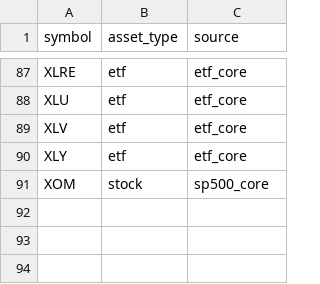
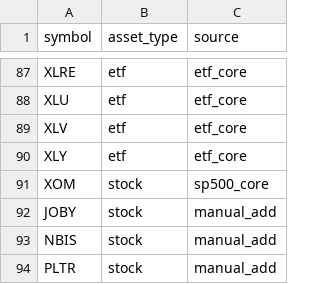
Before and after one commit to caleb005544/finlify, a CSV file: input/finlify_core_universe.csv, drawn as a sheet; only a part is shown, gaps mark what is left out; the diff names each change by its address in the sheet, - before the commit and + after, or states it on an @@ line.

Commit message:
feat: add JOBY, NBIS, PLTR to universe

```diff
--- a/input/finlify_core_universe.csv
+++ b/input/finlify_core_universe.csv
+row 92: JOBY | stock | manual_add
+row 93: NBIS | stock | manual_add
+row 94: PLTR | stock | manual_add
```
